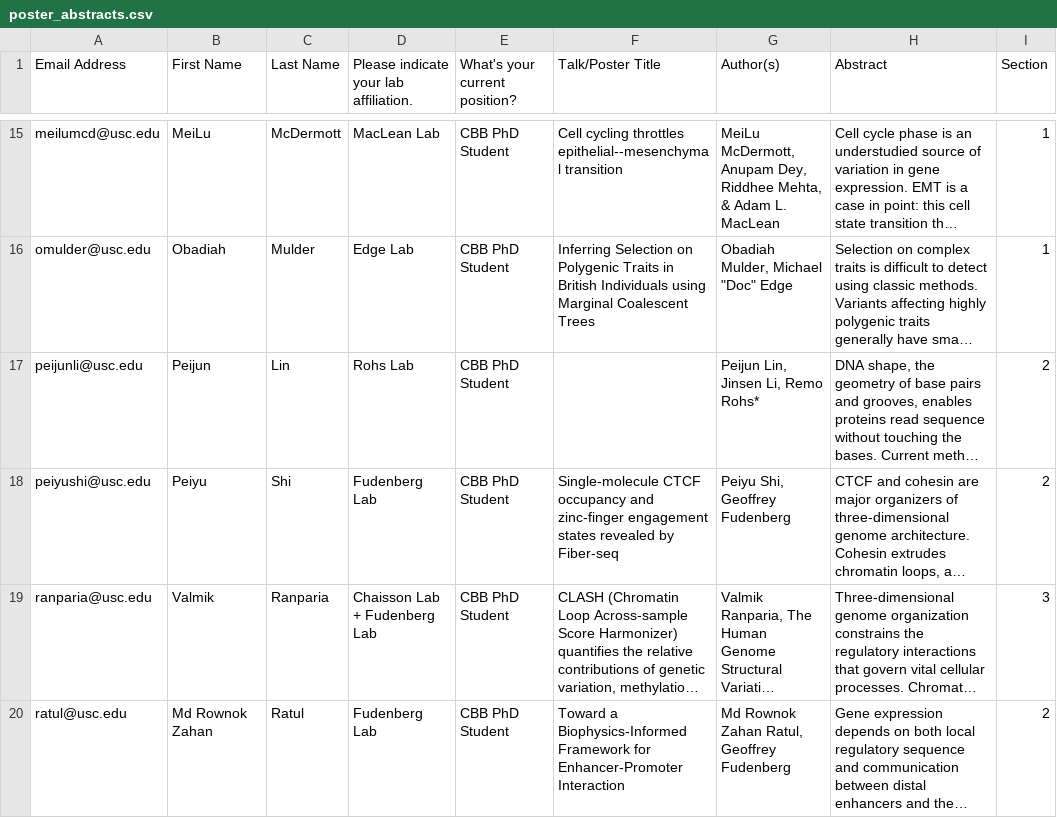
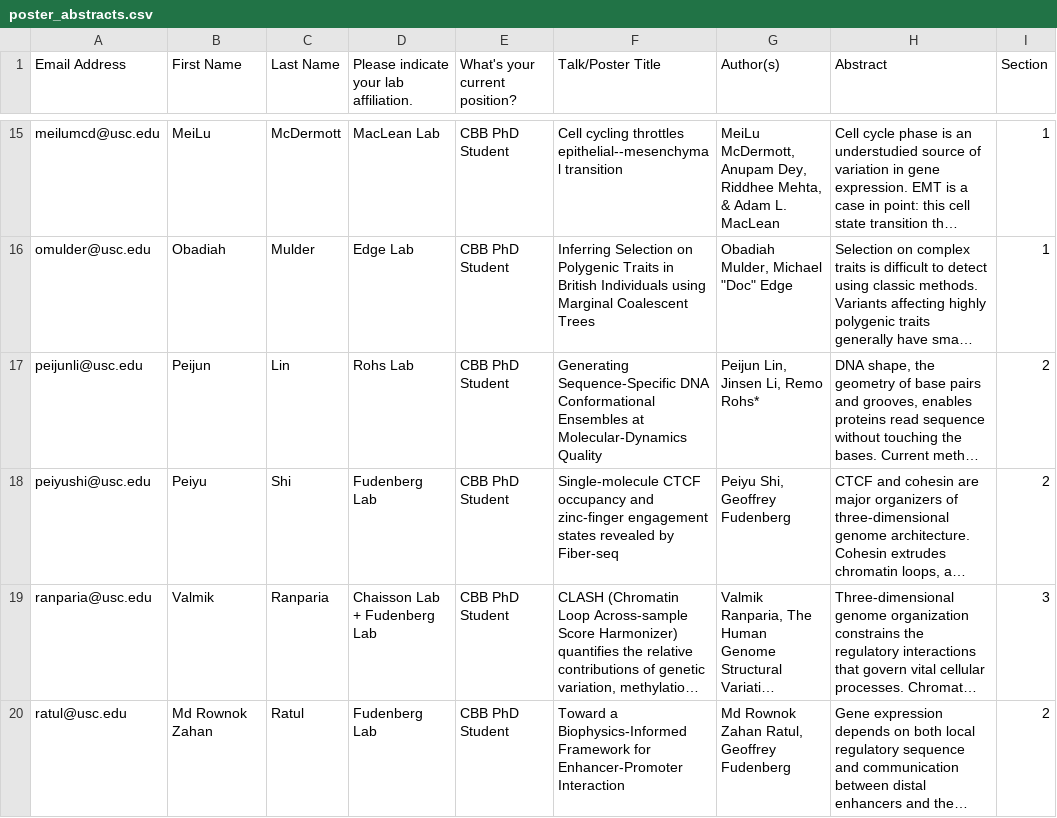
Before and after one commit to LexiShew/QCB-retreat-2026, a CSV file: _data/poster_abstracts.csv, drawn as a sheet; only a part is shown, gaps mark what is left out; long unchanged cells end in …; the diff covers the shown part only; the diff names each change by its address in the sheet, - before the commit and + after, or states it on an @@ line.

Commit message:
updated poster abstracts

```diff
--- a/_data/poster_abstracts.csv
+++ b/_data/poster_abstracts.csv
-F17 (Talk/Poster Title): (empty)
+F17 (Talk/Poster Title): Generating Sequence-Specific DNA Conformational Ensembles at Molecular-Dynamics Quality
```
Also changed, not shown: 1 added row elsewhere in this file, _data/detailed-schedule.csv, 1 other file.
